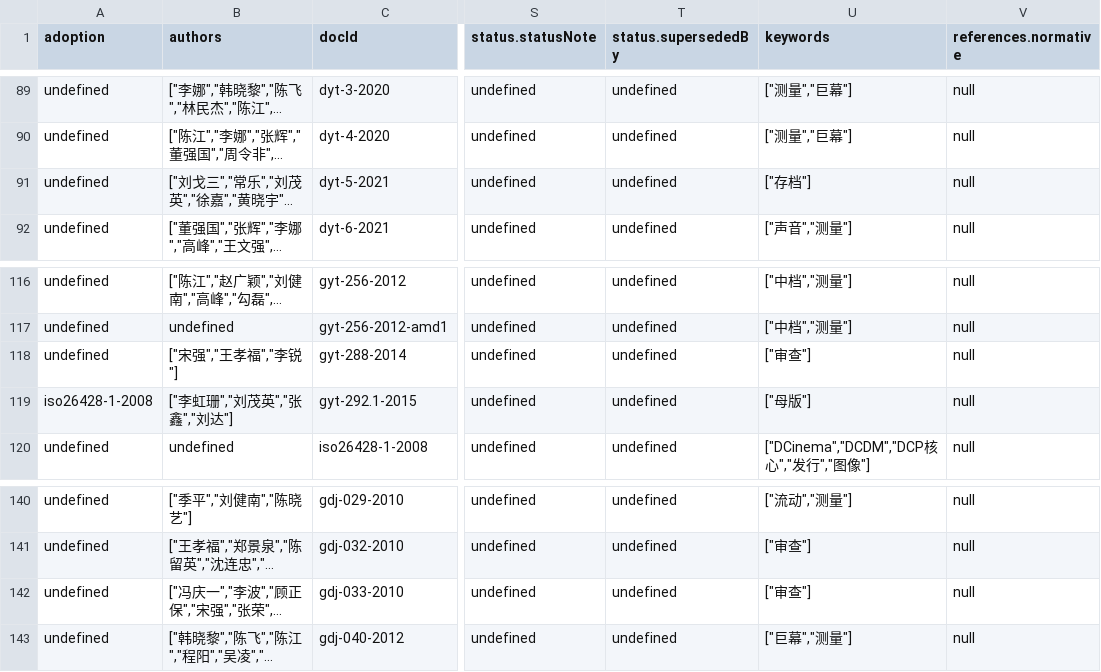
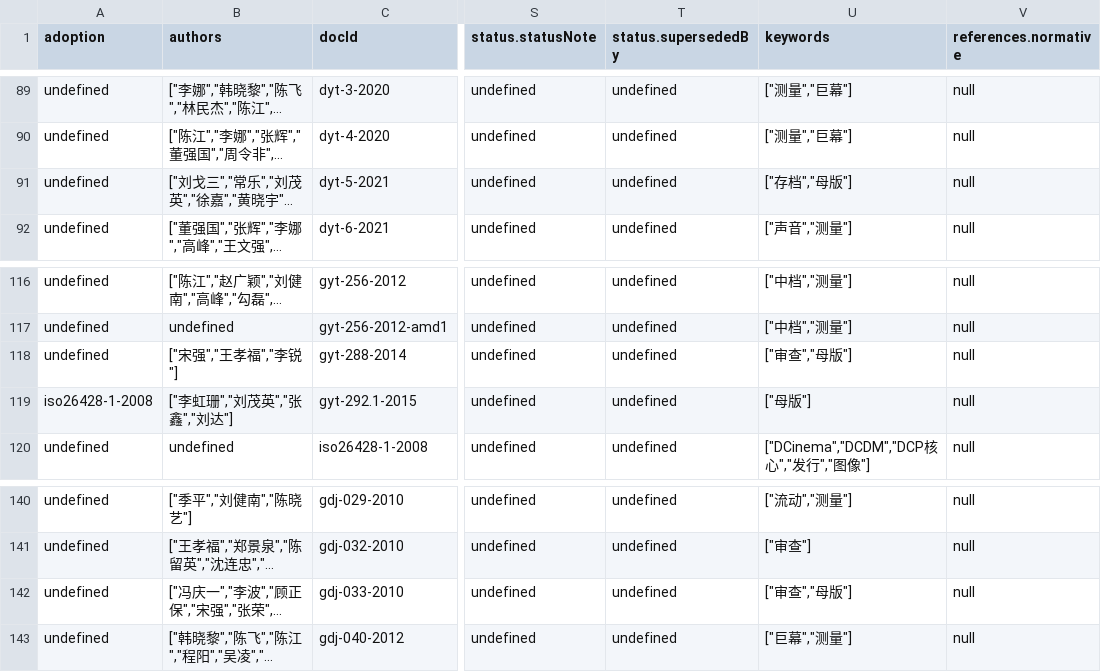
Before and after one commit to zhangzhangco/-, a CSV file: documents.csv, drawn as a sheet; only a part is shown, gaps mark what is left out; long unchanged cells end in …; the diff names each change by its address in the sheet, - before the commit and + after, or states it on an @@ line.

```diff
--- a/documents.csv
+++ b/documents.csv
-U91 (keywords): ["存档"]
+U91 (keywords): ["存档","母版"]
-U118 (keywords): ["审查"]
+U118 (keywords): ["审查","母版"]
-U142 (keywords): ["审查"]
+U142 (keywords): ["审查","母版"]
```
Also changed, not shown: 3 other files.
